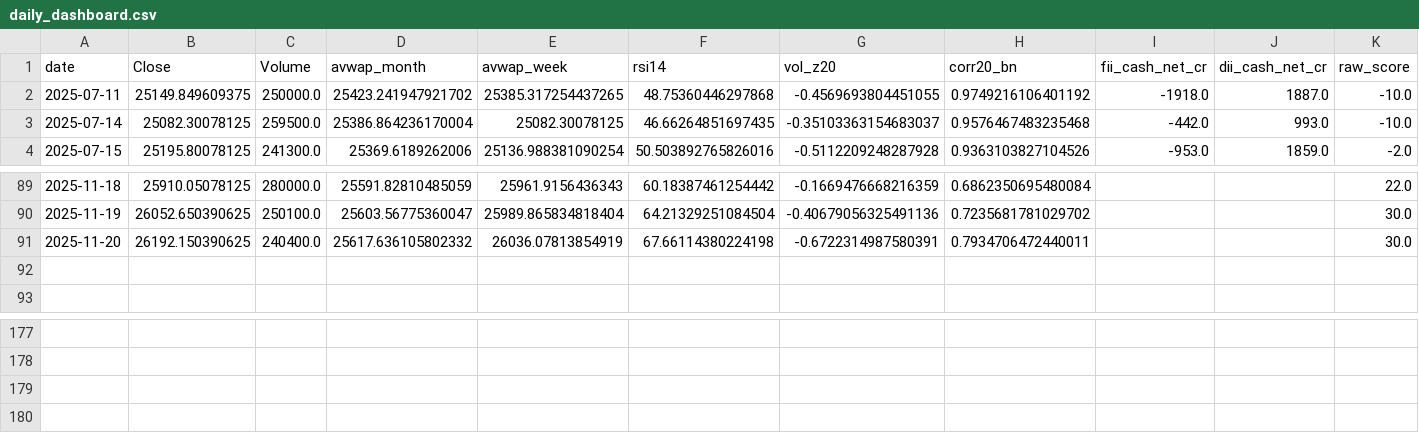
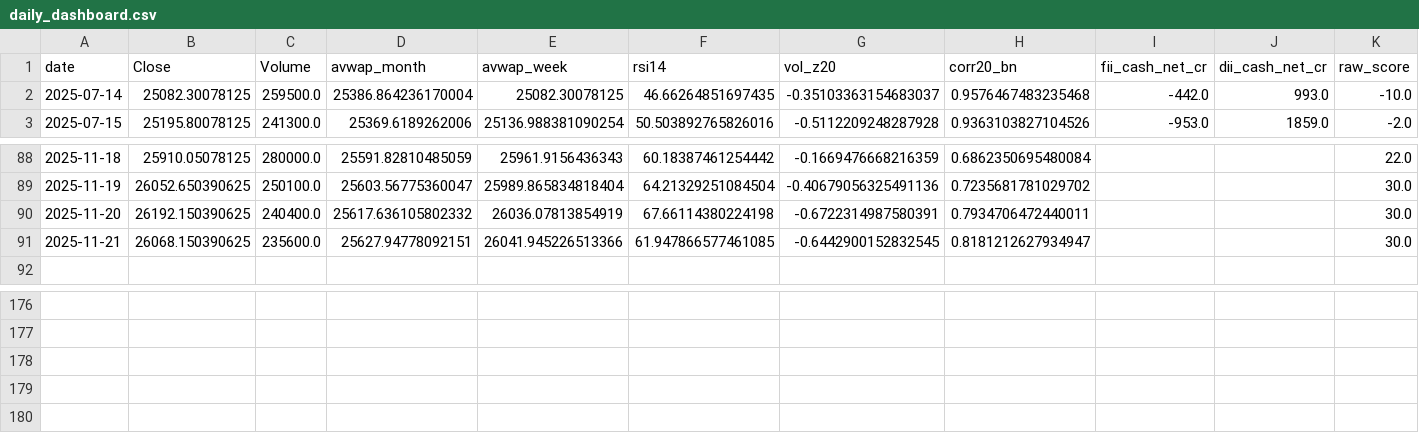
Before and after one commit to rushikesh4291/nifty-mood-mini, a CSV file: out/daily_dashboard.csv, drawn as a sheet; only a part is shown, gaps mark what is left out; removed rows and columns are numbered as before the commit, all else as after; rows hold the shown columns only; the diff names each change by its address in the sheet, - before the commit and + after, or states it on an @@ line.

```diff
--- a/out/daily_dashboard.csv
+++ b/out/daily_dashboard.csv
-row 2: 2025-07-11 | 25149.849609375 | 250000.0 | 25423.241947921702 | 25385.317254437265 | 48.75360446297868 | -0.4569693804451055 | 0.9749216106401192 | -1918.0 | 1887.0 | -10.0
-row 92: (empty)
+row 91: 2025-11-21 | 26068.150390625 | 235600.0 | 25627.94778092151 | 26041.945226513366 | 61.947866577461085 | -0.6442900152832545 | 0.8181212627934947 |  |  | 30.0
+row 179: (empty)
```
